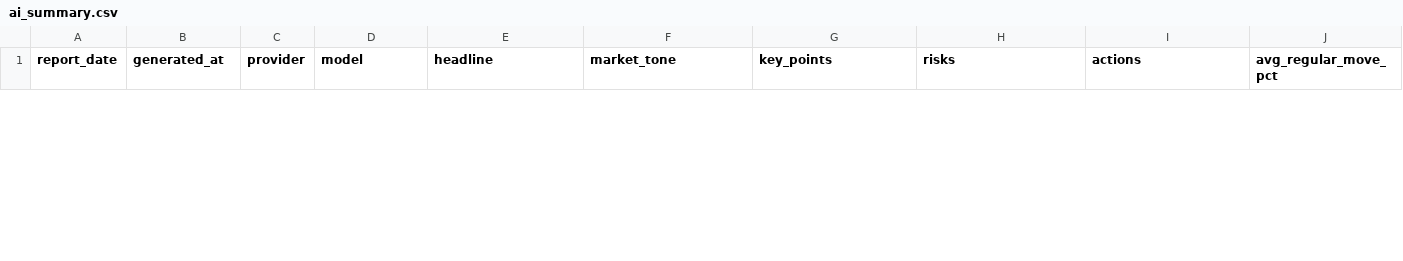
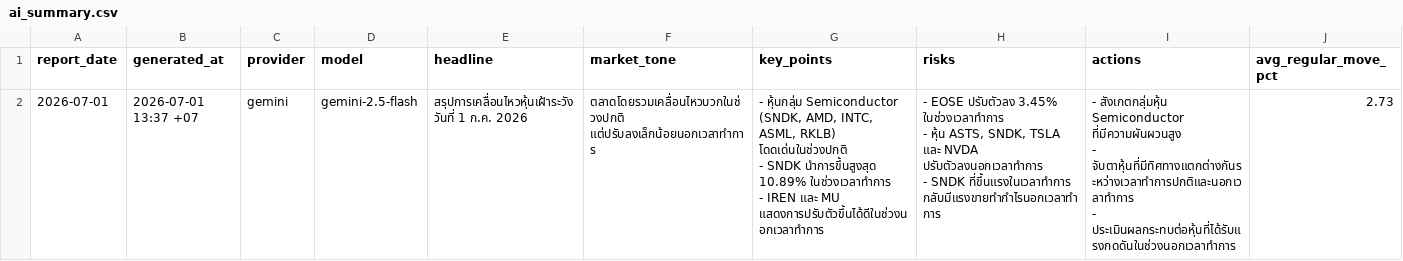
Before and after one commit to Rubbzap/Ai-Stock_Automation, a CSV file: data/ai_summary.csv, drawn as a sheet; only a part is shown; rows hold the shown columns only; ↵ is a line break in a cell; the diff covers the shown part only; the diff names each change by its address in the sheet, - before the commit and + after, or states it on an @@ line.

```diff
--- a/data/ai_summary.csv
+++ b/data/ai_summary.csv
+row 2: 2026-07-01 | 2026-07-01 13:37 +07 | gemini | gemini-2.5-flash | สรุปการเคลื่อนไหวหุ้นเฝ้าระวัง วันที่ 1 ก.ค. 2026 | ตลาดโดยรวมเคลื่อนไหวบวกในช่วงปกติ แต่ปรับลงเล็กน้อยนอกเวลาทำการ | - หุ้นกลุ่ม Semiconductor (SNDK, AMD, INTC, ASML, RKLB) โดดเด่นในช่วงปกติ ↵ - SNDK นำการขึ้นสูงสุด 10.89% ในช่วงเวลาทำการ ↵ - IREN และ MU แสดงการปรับตัวขึ้นได้ดีในช่วงนอกเวลาทำการ | - EOSE ปรับตัวลง 3.45% ในช่วงเวลาทำการ ↵ - หุ้น ASTS, SNDK, TSLA และ NVDA ปรับตัวลงนอกเวลาทำการ ↵ - SNDK ที่ขึ้นแรงในเวลาทำการ กลับมีแรงขายทำกำไรนอกเวลาทำการ | - สังเกตกลุ่มหุ้น Semiconductor ที่มีความผันผวนสูง ↵ - จับตาหุ้นที่มีทิศทางแตกต่างกันระหว่างเวลาทำการปกติและนอกเวลาทำการ ↵ - ประเมินผลกระทบต่อหุ้นที่ได้รับแรงกดดันในช่วงนอกเวลาทำการ | 2.73
```
Also changed, not shown: 1 removed row elsewhere in this file, data/reports.csv, 3 other files.
